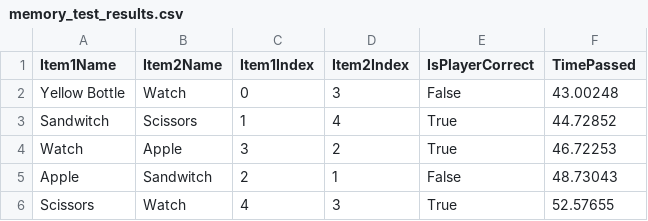
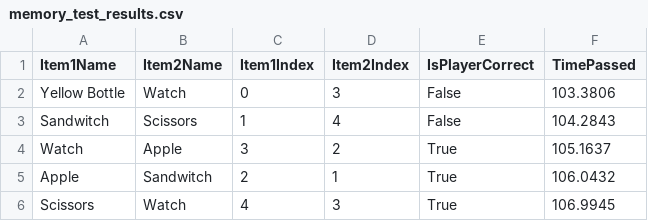
Before and after one commit to tomermn/Goldy-Memories, a CSV file: Assets/CSVFiles/memory_test_results.csv, drawn as a sheet.

```diff
--- a/Assets/CSVFiles/memory_test_results.csv
+++ b/Assets/CSVFiles/memory_test_results.csv
@@ -1,6 +1,6 @@
 Item1Name,Item2Name,Item1Index,Item2Index,IsPlayerCorrect,TimePassed
-Yellow Bottle,Watch,0,3,False,43.00248
-Sandwitch,Scissors,1,4,True,44.72852
-Watch,Apple,3,2,True,46.72253
-Apple,Sandwitch,2,1,False,48.73043
-Scissors,Watch,4,3,True,52.57655
+Yellow Bottle,Watch,0,3,False,103.3806
+Sandwitch,Scissors,1,4,False,104.2843
+Watch,Apple,3,2,True,105.1637
+Apple,Sandwitch,2,1,True,106.0432
+Scissors,Watch,4,3,True,106.9945
```
Also changed, not shown: 1 other file.
